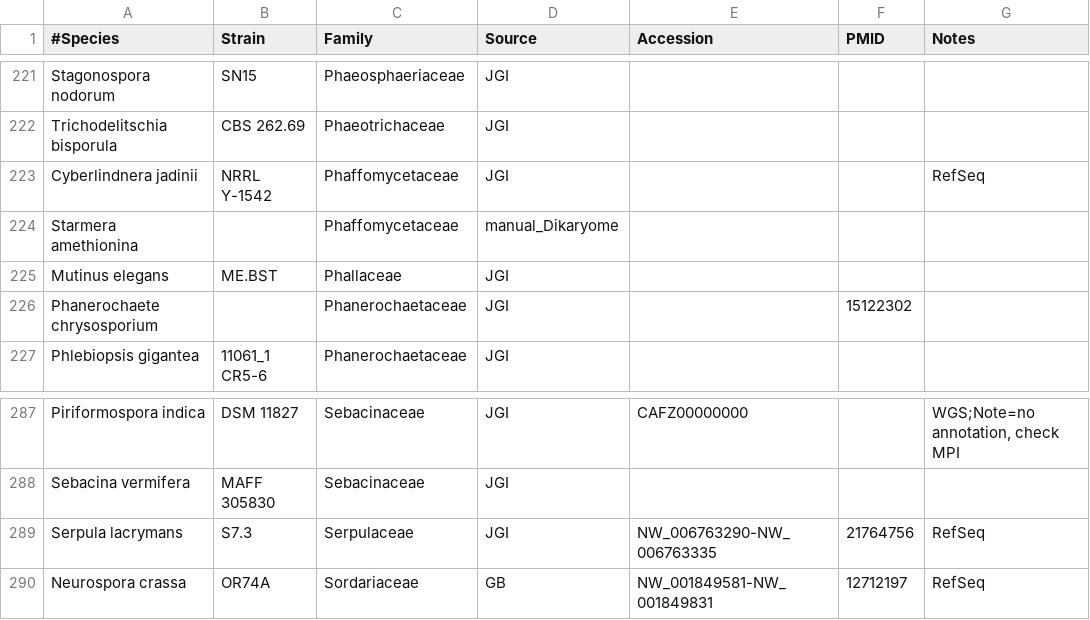
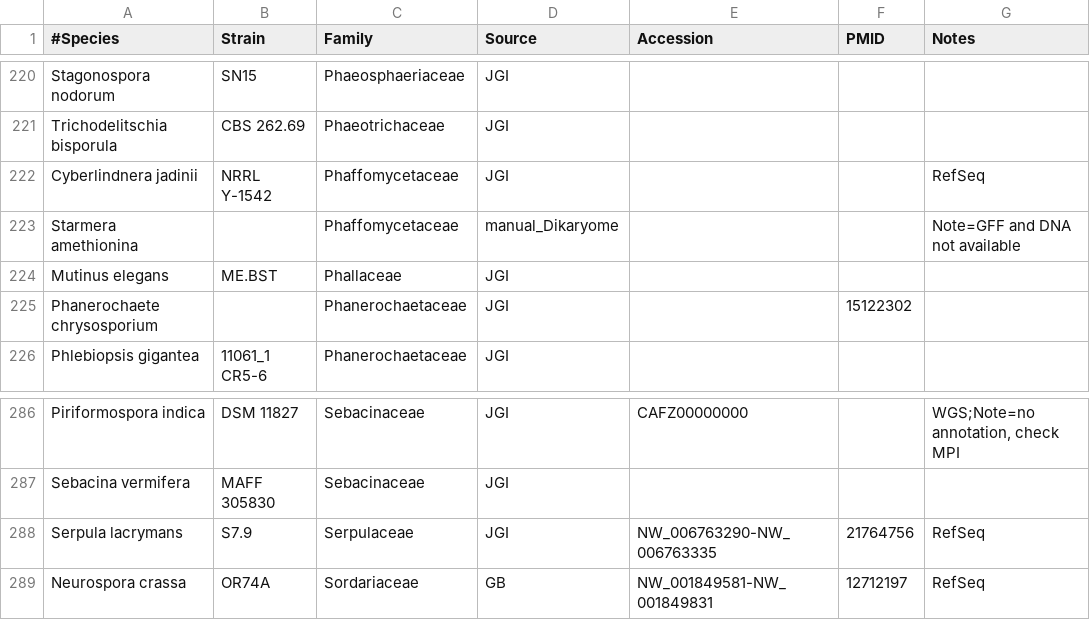
Before and after one commit to sjmondo/genomes, a CSV file: lib/organisms.csv, drawn as a sheet; only a part is shown, gaps mark what is left out; the diff covers the shown part only.

```diff
--- a/lib/organisms.csv
+++ b/lib/organisms.csv
@@ -223,3 +222,3 @@
 "Cyberlindnera jadinii","NRRL Y-1542",Phaffomycetaceae,JGI,,,RefSeq
-"Starmera amethionina",,Phaffomycetaceae,manual_Dikaryome,,,
+"Starmera amethionina",,Phaffomycetaceae,manual_Dikaryome,,,"Note=GFF and DNA not available"
 "Mutinus elegans",ME.BST,Phallaceae,JGI,,,
@@ -288,3 +287,3 @@
 "Sebacina vermifera","MAFF 305830",Sebacinaceae,JGI,,,
-"Serpula lacrymans",S7.3,Serpulaceae,JGI,NW_006763290-NW_006763335,21764756,RefSeq
+"Serpula lacrymans",S7.9,Serpulaceae,JGI,NW_006763290-NW_006763335,21764756,RefSeq
 "Neurospora crassa",OR74A,Sordariaceae,GB,NW_001849581-NW_001849831,12712197,RefSeq
```
Also changed, not shown: 1 removed row and 7 edited cells elsewhere in this file.
